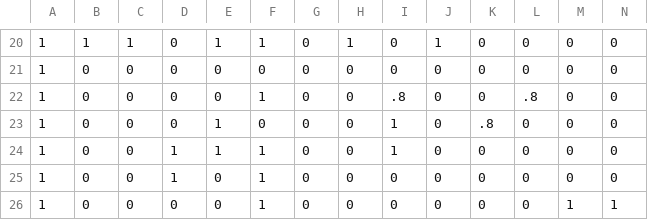
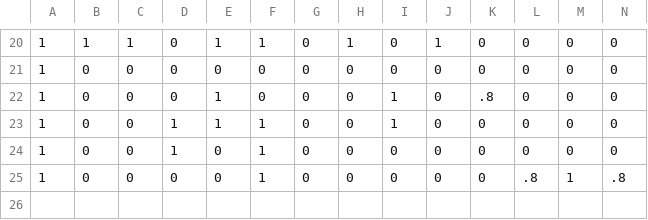
Before and after one commit to Bielousov/robot, a CSV file: v3/models/data/intents-training.csv, drawn as a sheet; only a part is shown, gaps mark what is left out.

Commit message:
prioritize training

```diff
--- a/v3/models/data/intents-training.csv
+++ b/v3/models/data/intents-training.csv
@@ -21,3 +21,2 @@
 1, 0, 0, 0, 0, 0,       0, 0, 0, 0, 0, 0, 0, 0
-1, 0, 0, 0, 0, 1,       0, 0, .8, 0, 0, .8, 0, 0
 1, 0, 0, 0, 1, 0,       0, 0, 1, 0, .8, 0, 0, 0
@@ -25,2 +24,2 @@
 1, 0, 0, 1, 0, 1,       0, 0, 0, 0, 0, 0, 0, 0
-1, 0, 0, 0, 0, 1,       0, 0, 0, 0, 0, 0, 1, 1
+1, 0, 0, 0, 0, 1,       0, 0, 0, 0, 0, .8, 1, .8
```
